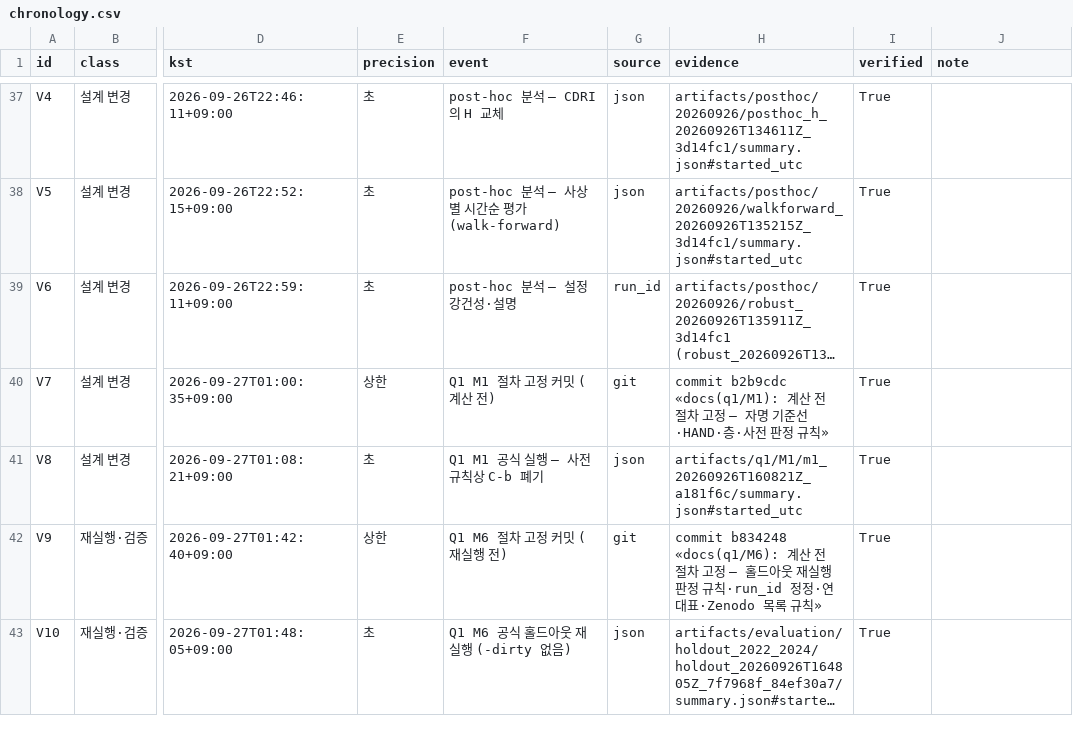
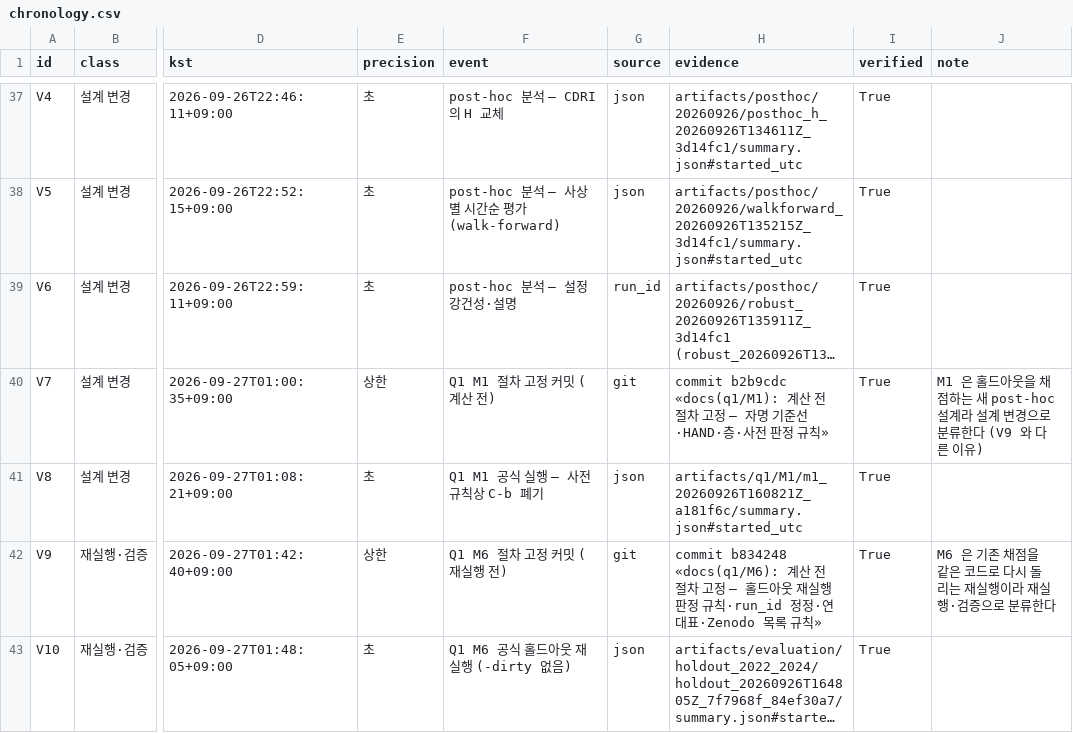
Before and after one commit to JaeHong-Jang/Changwon-, a CSV file: artifacts/q1/M6/m6_20260926T164903Z_7f7968f/chronology.csv, drawn as a sheet; only a part is shown, gaps mark what is left out; long unchanged cells end in …; the diff names each change by its address in the sheet, - before the commit and + after, or states it on an @@ line.

```diff
--- a/artifacts/q1/M6/m6_20260926T164903Z_7f7968f/chronology.csv
+++ b/artifacts/q1/M6/m6_20260926T164903Z_7f7968f/chronology.csv
-J40 (note): (empty)
+J40 (note): M1 은 홀드아웃을 채점하는 새 post-hoc 설계라 설계 변경으로 분류한다 (V9 와 다른 이유)
-J42 (note): (empty)
+J42 (note): M6 은 기존 채점을 같은 코드로 다시 돌리는 재실행이라 재실행·검증으로 분류한다
```
Also changed, not shown: artifacts/q1/M6/m6_20260926T164903Z_7f7968f/zenodo_manifest.csv, 5 other files.
